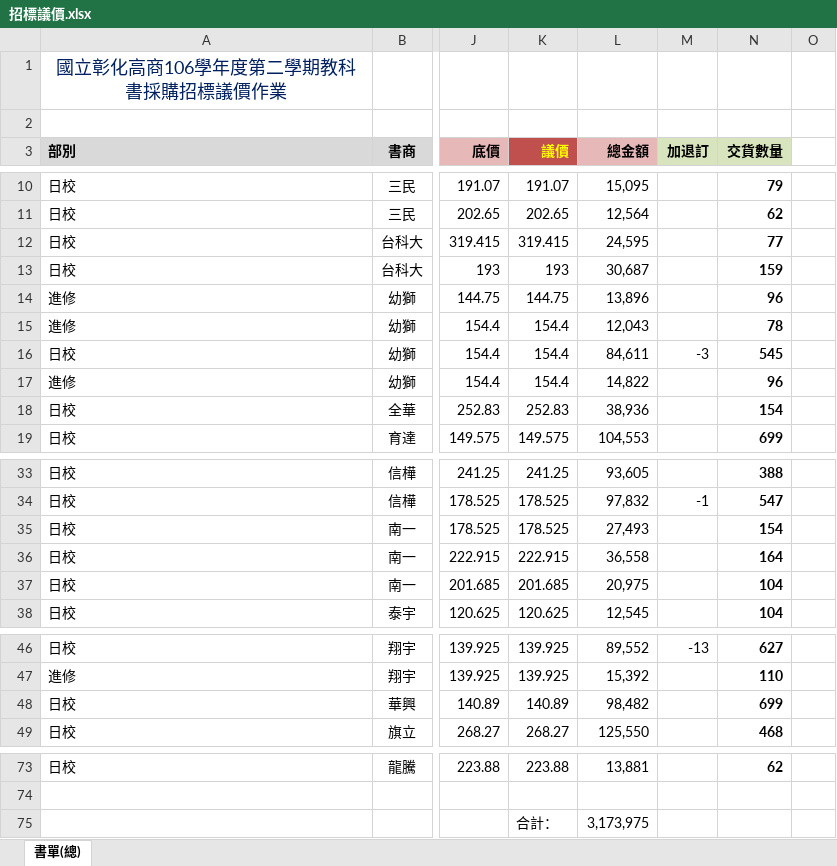
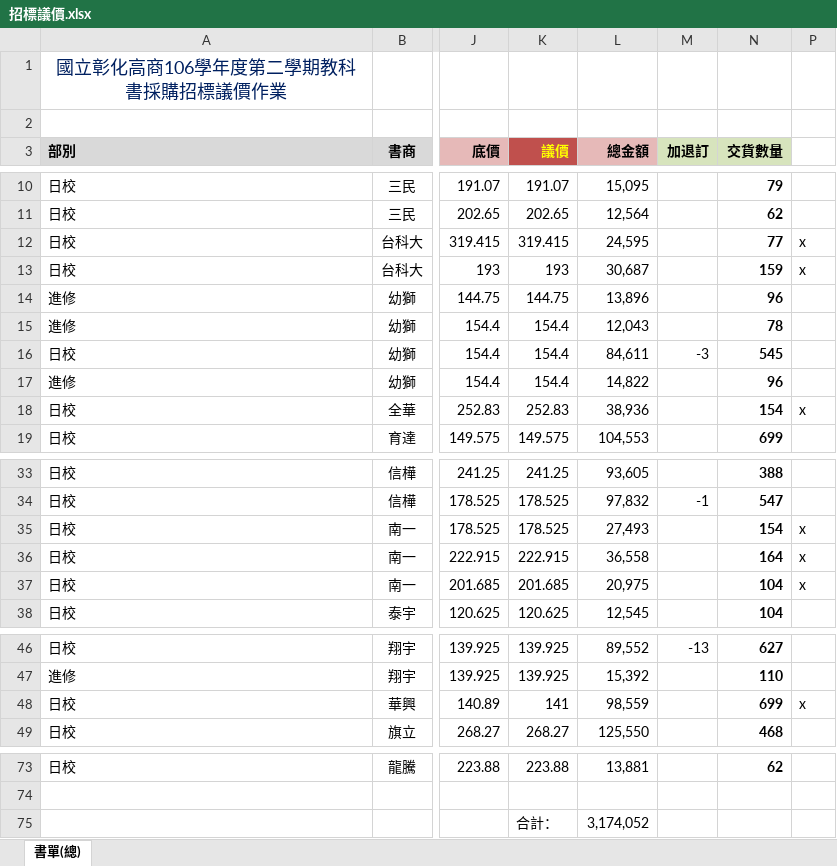
Before and after one commit to james-chsc/textbook, an Excel workbook: 106-2教科書/02.採購/招標議價.xlsx, sheet 書單(總), drawn as a sheet; only a part is shown, gaps mark what is left out; values as stored, in another font and other column widths than the file's, no borders; conditional formats not drawn; addresses are those after the commit; the diff names each change by its address in the sheet, - before the commit and + after, or states it on an @@ line.

Commit message:
招標議價

```diff
--- a/106-2教科書/02.採購/招標議價.xlsx (sheet 書單(總))
+++ b/106-2教科書/02.採購/招標議價.xlsx (sheet 書單(總))
-P12:P13: (empty)
+P12:P13: x
-P18: (empty)
+P18: x
-P35:P37: (empty)
+P35:P37: x
-K48 (議價): 140.89
+K48 (議價): 141
-L48 (總金額): 98,482
+L48 (總金額): 98,559
-P48: (empty)
+P48: x
-L75 (總金額): 3,173,975
+L75 (總金額): 3,174,052
```
